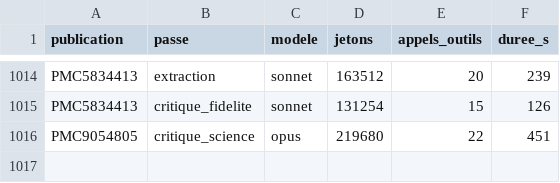
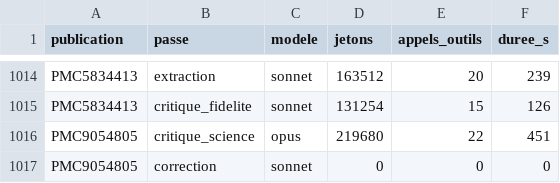
Before and after one commit to TerryChauvin/synthgraph-multi-agent-cloud, a CSV file: audits/jetons.csv, drawn as a sheet; only a part is shown, gaps mark what is left out; the diff names each change by its address in the sheet, - before the commit and + after, or states it on an @@ line.

```diff
--- a/audits/jetons.csv
+++ b/audits/jetons.csv
+row 1017: PMC9054805 | correction | sonnet | 0 | 0 | 0
```
Also changed, not shown: 5 other files.
